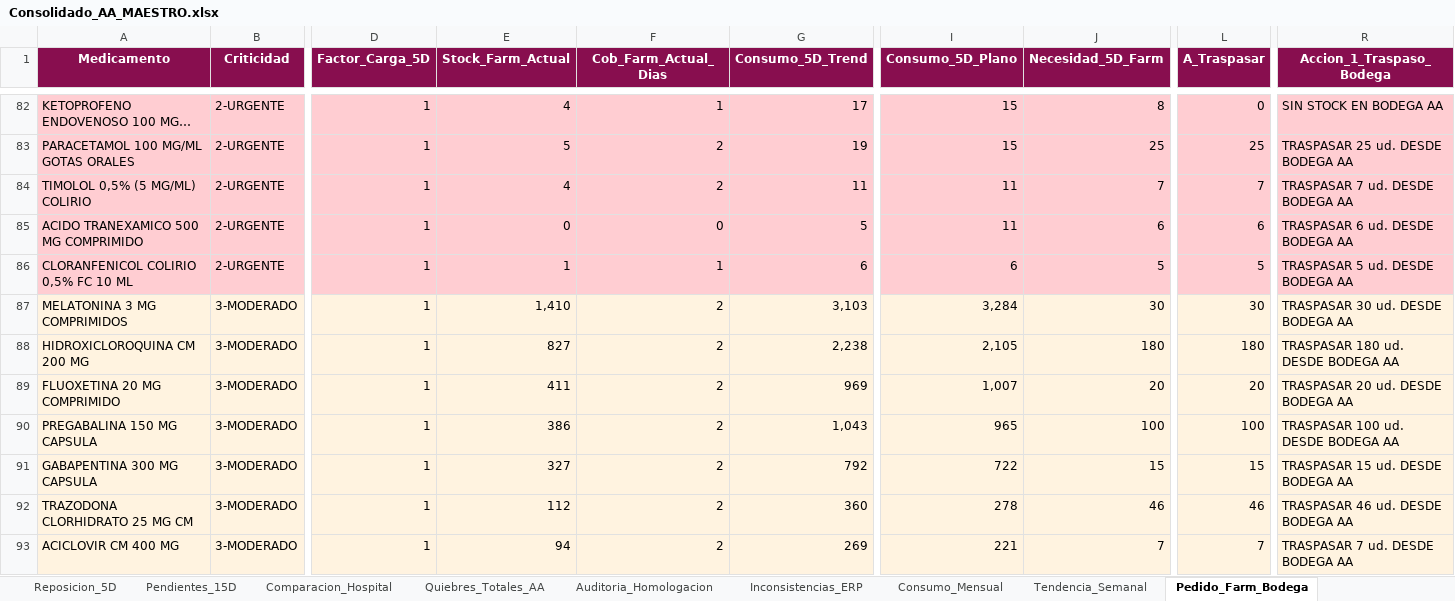
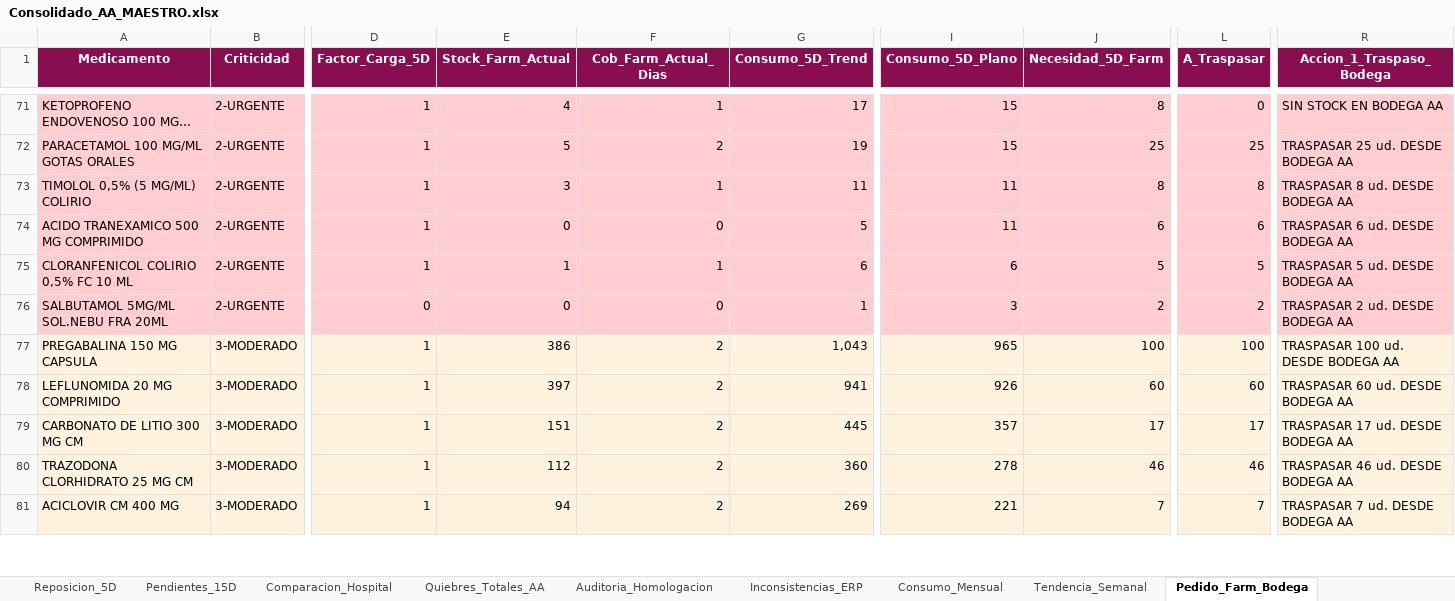
Before and after one commit to danielalfonsocc-rgb/maestro-aa-farmacia, an Excel workbook: Consolidado_AA_MAESTRO.xlsx, sheet Pedido_Farm_Bodega, drawn as a sheet; only a part is shown, gaps mark what is left out; long unchanged cells end in …; values as stored, in another font and other column widths than the file's, no borders; removed rows and columns are numbered as before the commit, all else as after; rows hold the shown columns only; the diff covers the shown part only; the diff names each change by its address in the sheet, - before the commit and + after, or states it on an @@ line.

```diff
--- a/Consolidado_AA_MAESTRO.xlsx (sheet Pedido_Farm_Bodega)
+++ b/Consolidado_AA_MAESTRO.xlsx (sheet Pedido_Farm_Bodega)
-E73 (Stock_Farm_Actual): 4
+E73 (Stock_Farm_Actual): 3
-F73 (Cob_Farm_Actual_Dias): 2
+F73 (Cob_Farm_Actual_Dias): 1
-J73 (Necesidad_5D_Farm): 7
+J73 (Necesidad_5D_Farm): 8
-L73 (A_Traspasar): 7
+L73 (A_Traspasar): 8
-R73 (Accion_1_Traspaso_Bodega): TRASPASAR 7 ud. DESDE BODEGA AA
+R73 (Accion_1_Traspaso_Bodega): TRASPASAR 8 ud. DESDE BODEGA AA
-row 87: MELATONINA 3 MG COMPRIMIDOS | 3-MODERADO | 1 | 1,410 | 2 | 3,103 | 3,284 | 30 | 30 | TRASPASAR 30 ud. DESDE BODEGA AA
-row 88: HIDROXICLOROQUINA CM 200 MG | 3-MODERADO | 1 | 827 | 2 | 2,238 | 2,105 | 180 | 180 | TRASPASAR 180 ud. DESDE BODEGA AA
-row 89: FLUOXETINA 20 MG COMPRIMIDO | 3-MODERADO | 1 | 411 | 2 | 969 | 1,007 | 20 | 20 | TRASPASAR 20 ud. DESDE BODEGA AA
+row 76: SALBUTAMOL 5MG/ML SOL.NEBU FRA 20ML | 2-URGENTE | 0 | 0 | 0 | 1 | 3 | 2 | 2 | TRASPASAR 2 ud. DESDE BODEGA AA
-row 91: GABAPENTINA 300 MG CAPSULA | 3-MODERADO | 1 | 327 | 2 | 792 | 722 | 15 | 15 | TRASPASAR 15 ud. DESDE BODEGA AA
+row 78: LEFLUNOMIDA 20 MG COMPRIMIDO | 3-MODERADO | 1 | 397 | 2 | 941 | 926 | 60 | 60 | TRASPASAR 60 ud. DESDE BODEGA AA
+row 79: CARBONATO DE LITIO 300 MG CM | 3-MODERADO | 1 | 151 | 2 | 445 | 357 | 17 | 17 | TRASPASAR 17 ud. DESDE BODEGA AA
```
Also changed, not shown: 25 added rows, 24 removed rows and 443 edited cells elsewhere in this sheet, sheet SGLI_Estres, sheet Reposicion_5D, sheet Pedido_Repos_Bodega, sheet Comparacion_Hospital, sheet Stock_AA, sheet Consumo_Mensual, 12 more sheets, Resumen_Pedidos_AA.xlsx.
